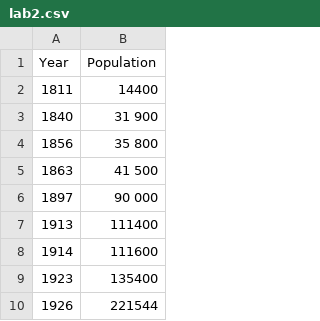
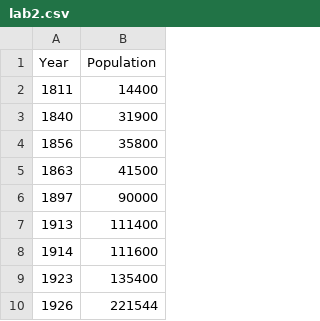
Before and after one commit to SW0301/MMVSU, a CSV file: lab2.csv, drawn as a sheet; only a part is shown.

Commit message:
Update lab2.csv

```diff
--- a/lab2.csv
+++ b/lab2.csv
@@ -2,6 +2,6 @@ Year,Population
 1811,14400
-1840,31 900
-1856,35 800
-1863,41 500
-1897,90 000
+1840,31900
+1856,35800
+1863,41500
+1897,90000
 1913,111400
```
